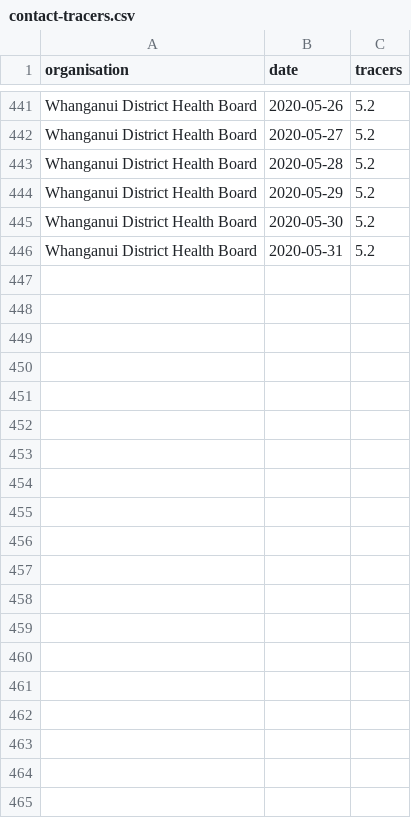
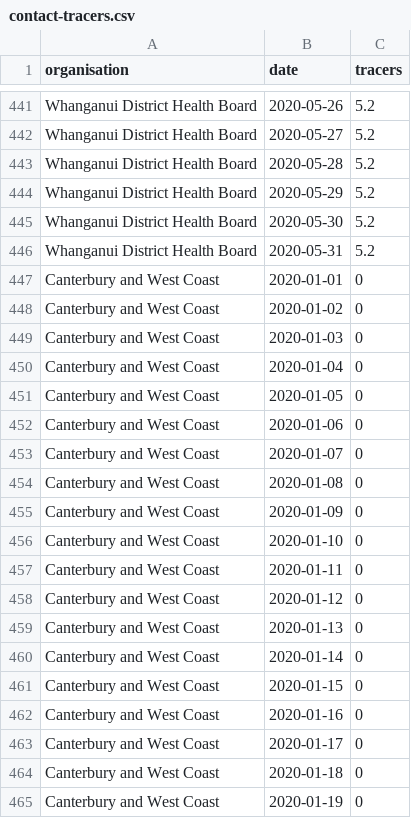
Before and after one commit to zentree/contact-tracing, a CSV file: contact-tracers.csv, drawn as a sheet; only a part is shown, gaps mark what is left out; the diff covers the shown part only; the diff names each change by its address in the sheet, - before the commit and + after, or states it on an @@ line.

Commit message:
Adding Canterbury and West Coast DHB data

```diff
--- a/contact-tracers.csv
+++ b/contact-tracers.csv
+row 447: Canterbury and West Coast | 2020-01-01 | 0
+row 448: Canterbury and West Coast | 2020-01-02 | 0
+row 449: Canterbury and West Coast | 2020-01-03 | 0
+row 450: Canterbury and West Coast | 2020-01-04 | 0
+row 451: Canterbury and West Coast | 2020-01-05 | 0
+row 452: Canterbury and West Coast | 2020-01-06 | 0
+row 453: Canterbury and West Coast | 2020-01-07 | 0
+row 454: Canterbury and West Coast | 2020-01-08 | 0
+row 455: Canterbury and West Coast | 2020-01-09 | 0
+row 456: Canterbury and West Coast | 2020-01-10 | 0
+row 457: Canterbury and West Coast | 2020-01-11 | 0
+row 458: Canterbury and West Coast | 2020-01-12 | 0
+row 459: Canterbury and West Coast | 2020-01-13 | 0
+row 460: Canterbury and West Coast | 2020-01-14 | 0
+row 461: Canterbury and West Coast | 2020-01-15 | 0
+row 462: Canterbury and West Coast | 2020-01-16 | 0
+row 463: Canterbury and West Coast | 2020-01-17 | 0
+row 464: Canterbury and West Coast | 2020-01-18 | 0
+row 465: Canterbury and West Coast | 2020-01-19 | 0
```
Also changed, not shown: 41 added rows elsewhere in this file, dhb-info.csv.
